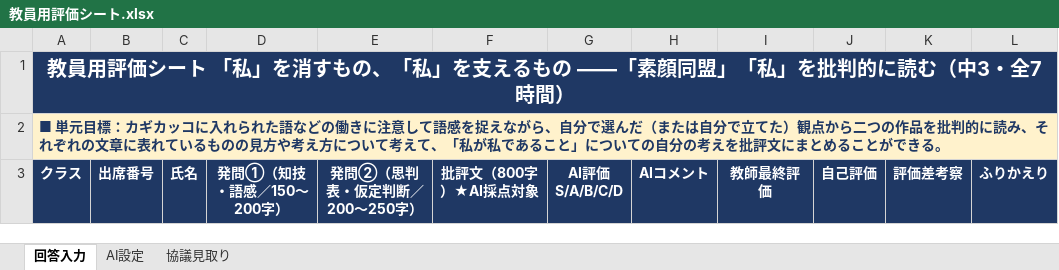
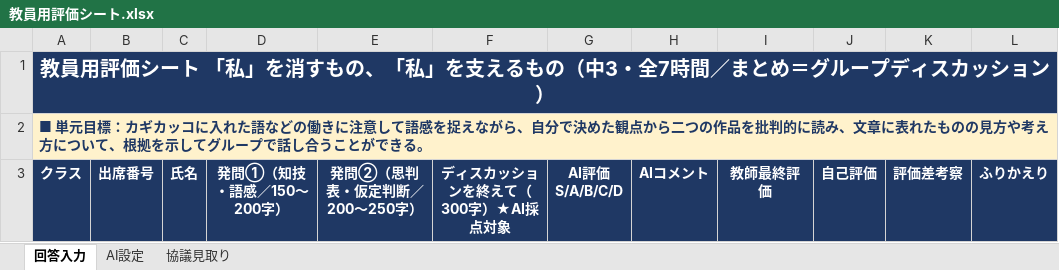
Before and after one commit to ggrr514-collab/fohg, an Excel workbook: 単元_素顔同盟_私/教員用評価シート.xlsx, sheet 回答入力, drawn as a sheet; values as stored, in another font and other column widths than the file's, no borders; the diff names each change by its address in the sheet, - before the commit and + after, or states it on an @@ line.

```diff
--- a/単元_素顔同盟_私/教員用評価シート.xlsx (sheet 回答入力)
+++ b/単元_素顔同盟_私/教員用評価シート.xlsx (sheet 回答入力)
-A1: …えるもの ――「素顔同盟」「私」を批判的に読む（中3・全7時間）
+A1: …えるもの（中3・全7時間／まとめ＝グループディスカッション）
-A2: …コに入れられた語などの働きに注意して語感を捉えながら、自分で選んだ（または自分で立てた）観点から二つの作品を批判的に読み、それぞれの文章に表れているものの見方や考え方について考えて、「私が私であること」についての自分の考えを批評文にまとめることがで…
+A2: …コに入れた語などの働きに注意して語感を捉えながら、自分で決めた観点から二つの作品を批判的に読み、文章に表れたものの見方や考え方について、根拠を示してグループで話し合うことがで…
-F3: 批評文（800字）★AI採点対象
+F3: ディスカッションを終えて（300字）★AI採点対象
```
Also changed, not shown: sheet 協議見取り, sheet AI設定, 単元_素顔同盟_私/生徒用ワークシート.xlsx, 2 other files.
